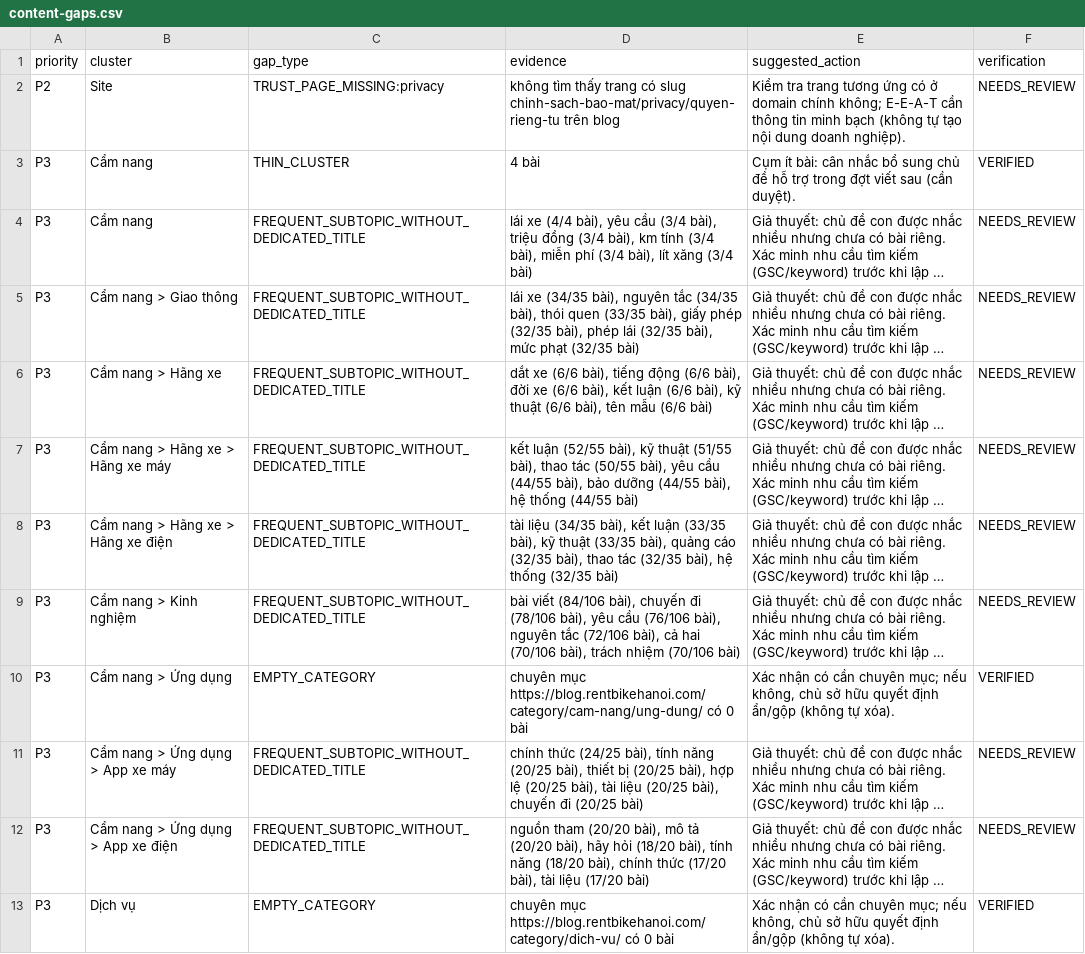
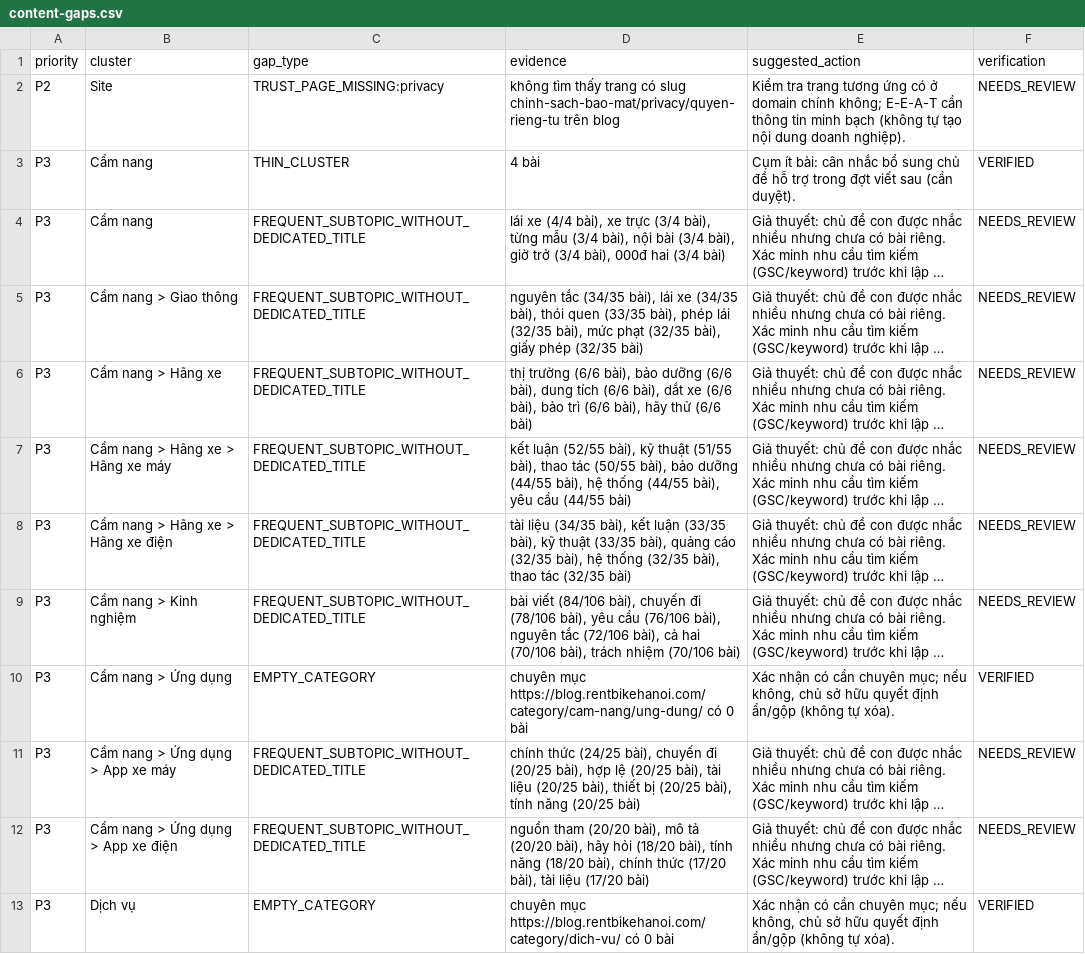
Before and after one commit to thuexemayhanoi/wp-aiwriter, a CSV file: reports/content-gaps.csv, drawn as a sheet; only a part is shown; long unchanged cells end in …; the diff covers the shown part only; the diff names each change by its address in the sheet, - before the commit and + after, or states it on an @@ line.

```diff
--- a/reports/content-gaps.csv
+++ b/reports/content-gaps.csv
-D4 (evidence): …(4/4 bài), yêu cầu (3/4 bài), triệu đồng (3/4 bài), km tính (3/4 bài), miễn phí (3/4 bài), lít xăng (3/4 bài)
+D4 (evidence): …(4/4 bài), xe trực (3/4 bài), từng mẫu (3/4 bài), nội bài (3/4 bài), giờ trở (3/4 bài), 000đ hai (3/4 bài)
-D5 (evidence): lái xe (34/35 bài), nguyên tắc (34/35 bài), thói quen (33/35 bài), giấy phép (32/35 bài), phép lái (32/35 bài), mức phạt (32/35 bài)
+D5 (evidence): nguyên tắc (34/35 bài), lái xe (34/35 bài), thói quen (33/35 bài), phép lái (32/35 bài), mức phạt (32/35 bài), giấy phép (32/35 bài)
-D6 (evidence): dắt xe (6/6 bài), tiếng động (6/6 bài), đời xe (6/6 bài), kết luận (6/6 bài), kỹ thuật (6/6 bài), tên mẫu (6/6 bài)
+D6 (evidence): thị trường (6/6 bài), bảo dưỡng (6/6 bài), dung tích (6/6 bài), dắt xe (6/6 bài), bảo trì (6/6 bài), hãy thử (6/6 bài)
-D7 (evidence): …(50/55 bài), yêu cầu (44/55 bài), bảo dưỡng (44/55 bài), hệ thống (44/55 bài)
+D7 (evidence): …(50/55 bài), bảo dưỡng (44/55 bài), hệ thống (44/55 bài), yêu cầu (44/55 bài)
-D8 (evidence): …(32/35 bài), thao tác (32/35 bài), hệ thống (32/35 bài)
+D8 (evidence): …(32/35 bài), hệ thống (32/35 bài), thao tác (32/35 bài)
-D11 (evidence): …(24/25 bài), tính năng (20/25 bài), thiết bị (20/25 bài), hợp lệ (20/25 bài), tài liệu (20/25 bài), chuyến đi (20/25 bài)
+D11 (evidence): …(24/25 bài), chuyến đi (20/25 bài), hợp lệ (20/25 bài), tài liệu (20/25 bài), thiết bị (20/25 bài), tính năng (20/25 bài)
```
Also changed, not shown: 7 edited cells elsewhere in this file, 12 other files.
